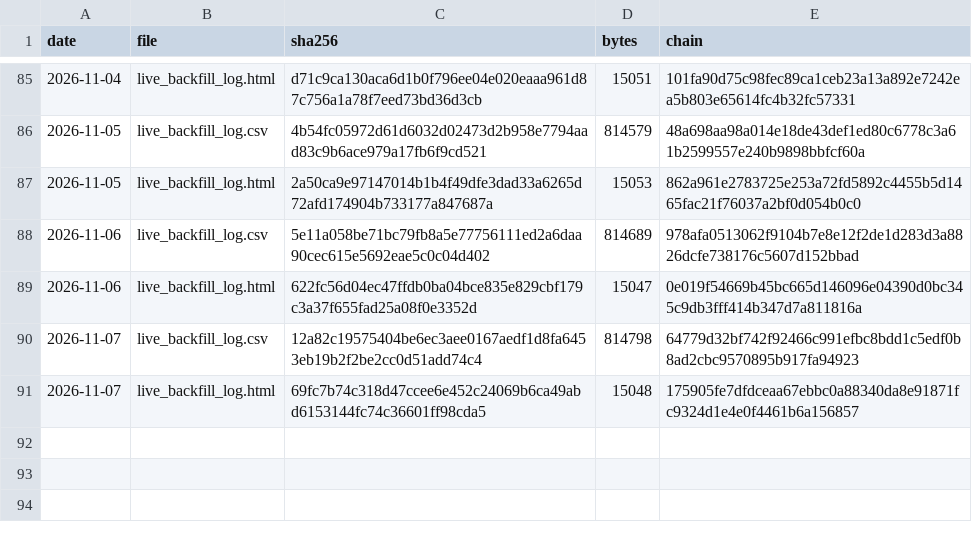
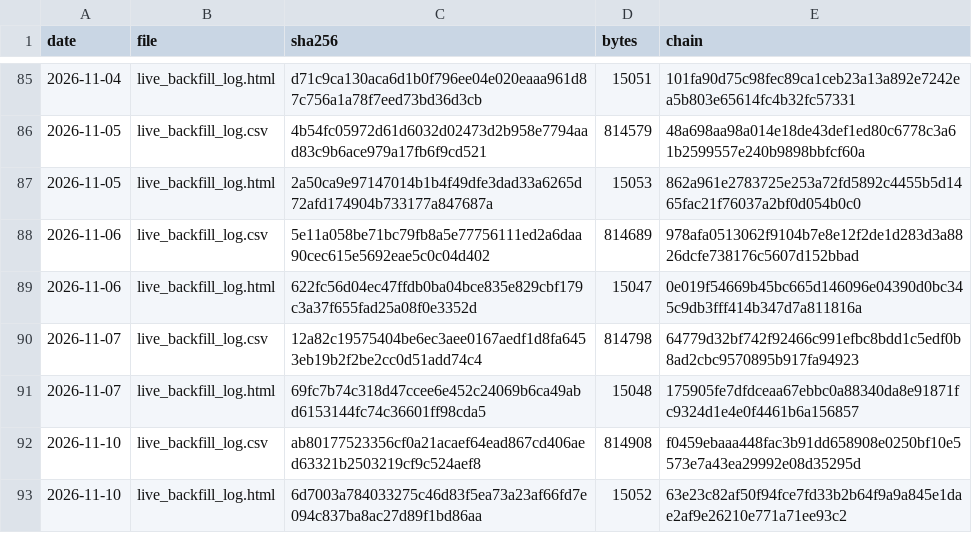
Before and after one commit to keishi-takagi/signal-log-hashes, a TSV file: hashes.tsv, drawn as a sheet; only a part is shown, gaps mark what is left out; the diff names each change by its address in the sheet, - before the commit and + after, or states it on an @@ line.

Commit message:
hashlog 2026-11-10

```diff
--- a/hashes.tsv
+++ b/hashes.tsv
+row 92: 2026-11-10 | live_backfill_log.csv | ab80177523356cf0a21acaef64ead867cd406aed63321b2503219cf9c524aef8 | 814908 | f0459ebaaa448fac3b91dd658908e0250bf10e5573e7a43ea29992e08d35295d
+row 93: 2026-11-10 | live_backfill_log.html | 6d7003a784033275c46d83f5ea73a23af66fd7e094c837ba8ac27d89f1bd86aa | 15052 | 63e23c82af50f94fce7fd33b2b64f9a9a845e1dae2af9e26210e771a71ee93c2
```
